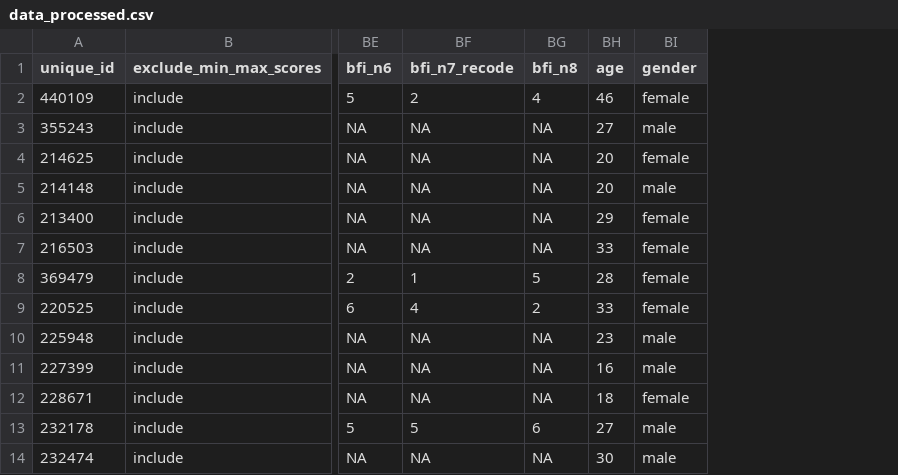
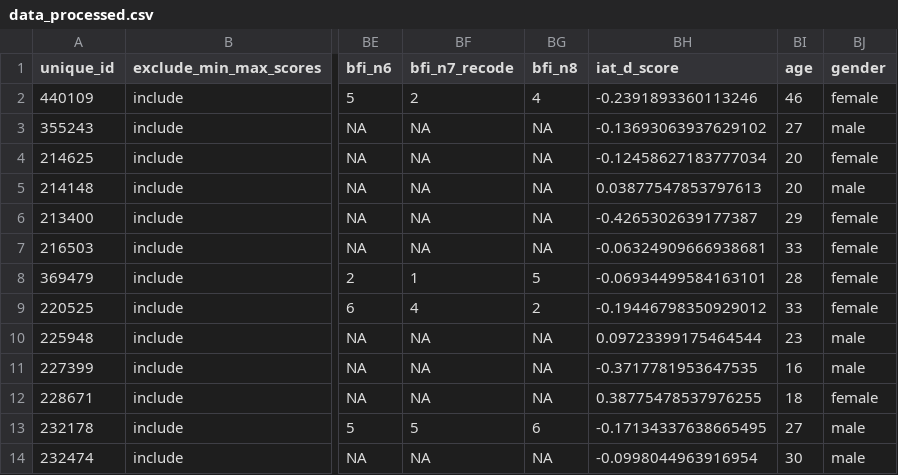
Before and after one commit to david-schlegel/dpm-assignments, a CSV file: personality and race-IAT study/data/processed/data_processed.csv, drawn as a sheet; only a part is shown, gaps mark what is left out; the diff names each change by its address in the sheet, - before the commit and + after, or states it on an @@ line.

```diff
--- a/personality and race-IAT study/data/processed/data_processed.csv
+++ b/personality and race-IAT study/data/processed/data_processed.csv
+column BH (iat_d_score), rows 2-14: -0.2391893360113246 | -0.13693063937629102 | -0.12458627183777034 | 0.03877547853797613 | -0.4265302639177387 | -0.06324909666938681 | -0.06934499584163101 | -0.19446798350929012 | 0.09723399175464544 | -0.3717781953647535 | 0.38775478537976255 | -0.17134337638665495 | -0.0998044963916954
```
Also changed, not shown: 4 other files.
